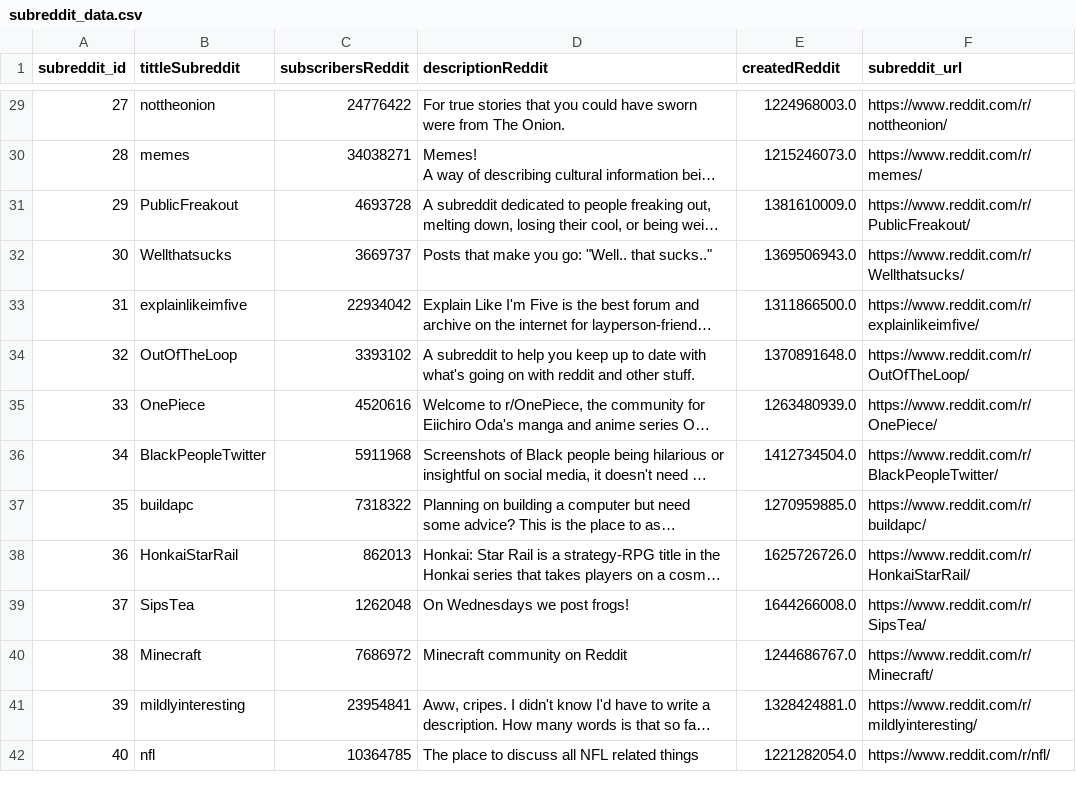
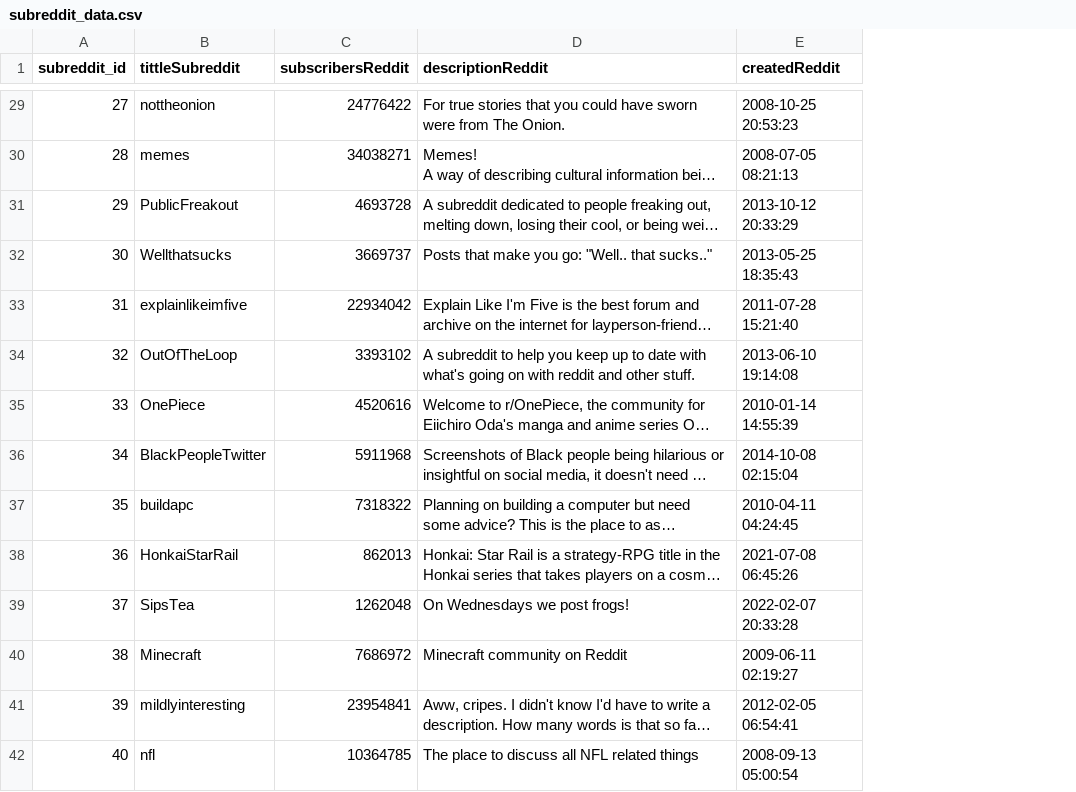
Before and after one commit to Giorgio6846/CC219-TP-TF-2024-2, a CSV file: data/subreddit_data.csv, drawn as a sheet; only a part is shown, gaps mark what is left out; long unchanged cells end in …; the diff covers the shown part only; the diff names each change by its address in the sheet, - before the commit and + after, or states it on an @@ line.

```diff
--- a/data/subreddit_data.csv
+++ b/data/subreddit_data.csv
-column F (subreddit_url), rows 29-42: https://www.reddit.com/r/nottheonion/ | https://www.reddit.com/r/memes/ | https://www.reddit.com/r/PublicFreakout/ | https://www.reddit.com/r/Wellthatsucks/ | https://www.reddit.com/r/explainlikeimfive/ | https://www.reddit.com/r/OutOfTheLoop/ | https://www.reddit.com/r/OnePiece/ | https://www.reddit.com/r/BlackPeopleTwitter/ | https://www.reddit.com/r/buildapc/ | https://www.reddit.com/r/HonkaiStarRail/ | https://www.reddit.com/r/SipsTea/ | https://www.reddit.com/r/Minecraft/ | https://www.reddit.com/r/mildlyinteresting/ | https://www.reddit.com/r/nfl/
-E29 (createdReddit): 1224968003.0
+E29 (createdReddit): 2008-10-25 20:53:23
-E30 (createdReddit): 1215246073.0
+E30 (createdReddit): 2008-07-05 08:21:13
-E31 (createdReddit): 1381610009.0
+E31 (createdReddit): 2013-10-12 20:33:29
-E32 (createdReddit): 1369506943.0
+E32 (createdReddit): 2013-05-25 18:35:43
-E33 (createdReddit): 1311866500.0
+E33 (createdReddit): 2011-07-28 15:21:40
-E34 (createdReddit): 1370891648.0
+E34 (createdReddit): 2013-06-10 19:14:08
-E35 (createdReddit): 1263480939.0
+E35 (createdReddit): 2010-01-14 14:55:39
-E36 (createdReddit): 1412734504.0
+E36 (createdReddit): 2014-10-08 02:15:04
-E37 (createdReddit): 1270959885.0
+E37 (createdReddit): 2010-04-11 04:24:45
-E38 (createdReddit): 1625726726.0
+E38 (createdReddit): 2021-07-08 06:45:26
-E39 (createdReddit): 1644266008.0
+E39 (createdReddit): 2022-02-07 20:33:28
-E40 (createdReddit): 1244686767.0
+E40 (createdReddit): 2009-06-11 02:19:27
-E41 (createdReddit): 1328424881.0
+E41 (createdReddit): 2012-02-05 06:54:41
-E42 (createdReddit): 1221282054.0
+E42 (createdReddit): 2008-09-13 05:00:54
```
Also changed, not shown: 86 edited cells elsewhere in this file, 2 other files.
